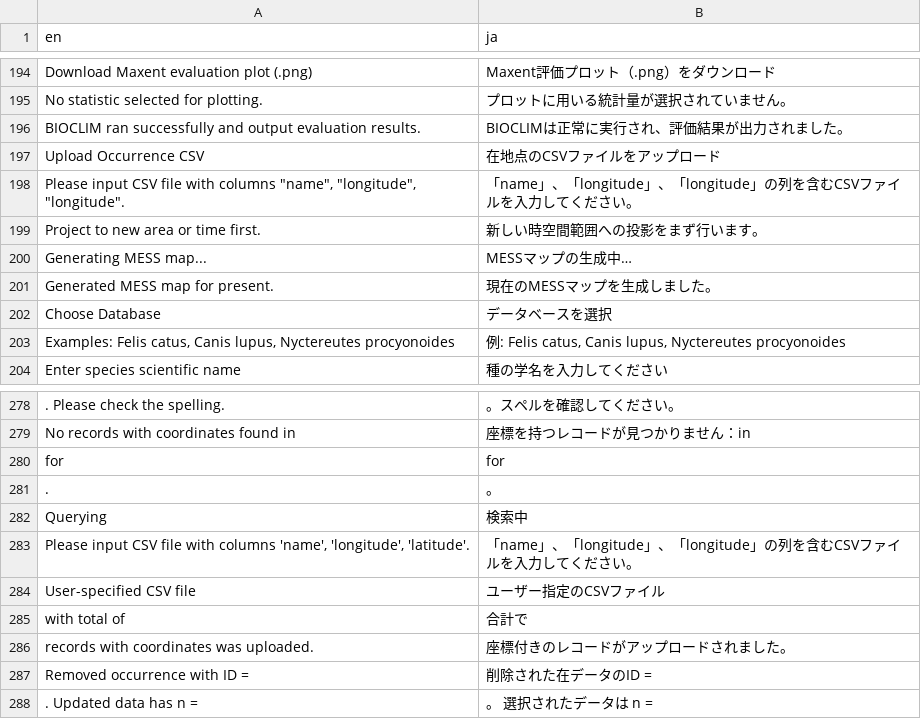
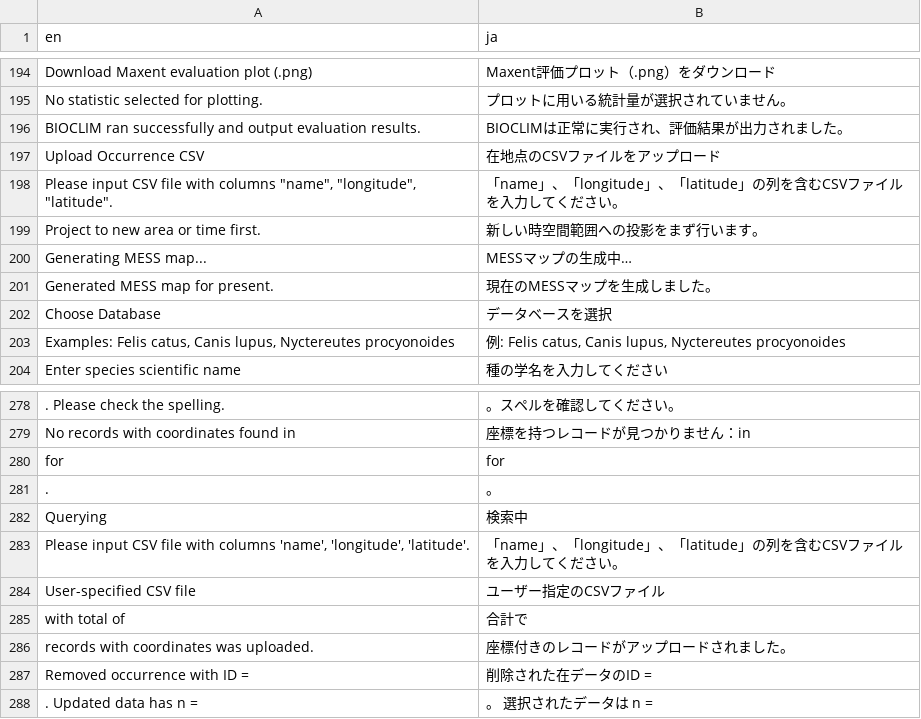
Before and after one commit to opensdm/wallaceJP, a CSV file: inst/shiny/translation/translation_ja.csv, drawn as a sheet; only a part is shown, gaps mark what is left out.

Commit message:
Update translation_ja.csv
Edit latitude

```diff
--- a/inst/shiny/translation/translation_ja.csv
+++ b/inst/shiny/translation/translation_ja.csv
@@ -197,3 +197,3 @@ BIOCLIM ran successfully and output evaluation results.,BIOCLIMは正常に実
 Upload Occurrence CSV,在地点のCSVファイルをアップロード
-"Please input CSV file with columns ""name"", ""longitude"", ""longitude"".",「name」、「longitude」、「longitude」の列を含むCSVファイルを入力してください。
+"Please input CSV file with columns ""name"", ""longitude"", ""latitude"".",「name」、「longitude」、「latitude」の列を含むCSVファイルを入力してください。
 Project to new area or time first.,新しい時空間範囲への投影をまず行います。
@@ -283,3 +283,3 @@ for,for
 Querying,検索中
-"Please input CSV file with columns 'name', 'longitude', 'latitude'.",「name」、「longitude」、「longitude」の列を含むCSVファイルを入力してください。
+"Please input CSV file with columns 'name', 'longitude', 'latitude'.",「name」、「longitude」、「latitude」の列を含むCSVファイルを入力してください。
 User-specified CSV file,ユーザー指定のCSVファイル
```
